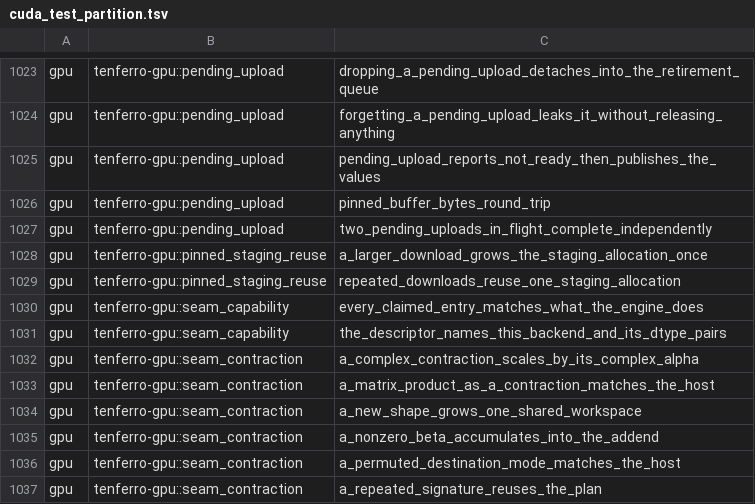
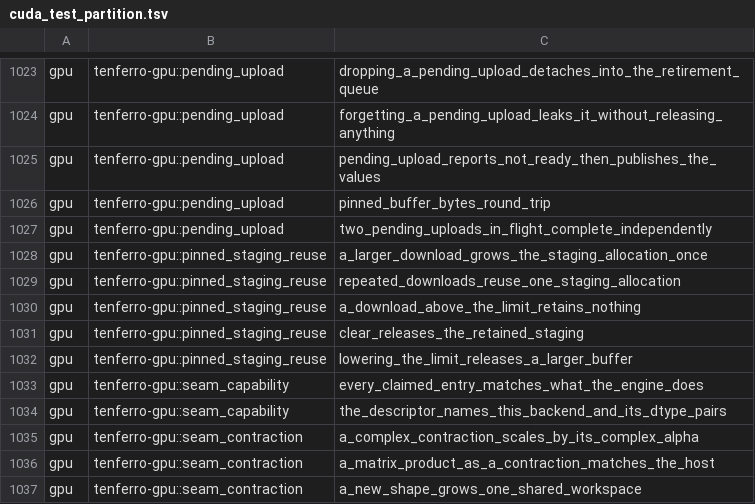
Before and after one commit to tensor4all/tenferro-rs, a TSV file: scripts/ci/cuda_test_partition.tsv, drawn as a sheet; only a part is shown, gaps mark what is left out; the shorter side is filled out with more unchanged rows.

Commit message:
perf(gpu): bound, clear and account the pinned download staging (#2440)
#2436 replaced a per-download cuMemHostAlloc/cuMemFreeHost pair with one reused
buffer, which took f64 cholesky from 2.56 ms to 0.34 ms. The buffer then grew to
the largest download ever made and stayed there for the runtime's lifetime, in
page-locked memory the allocator cannot reclaim, with no accounting, bound or way
to release it, against PERFORMANCE_TIPS.md's cache contract.

Now:
- `pinned_staging_stats()` reports retained bytes, cumulative pinned allocations
  and the current bound;
- `set_pinned_staging_limit_bytes` moves the bound (default 8 MiB) and releases a
  larger buffer at once;
- `clear_pinned_staging()` releases it now and returns the bytes it actually freed;
- a download above the bound stages through a temporary buffer released when it
  returns, so one large readback cannot pin gigabytes.

Details that keep it honest: the retention decision is taken while holding the
same lock the limit is changed under, so a concurrent limit reduction cannot be
raced; growth allocates the replacement before releasing the old buffer, so a
failed allocation leaves both the buffer and the accounting as they were; the
explicit free runs inside this runtime's raw scope, because cuMemFreeHost on a
thread that never activated the context can fail with
CUDA_ERROR_INVALID_CONTEXT, and a failed free keeps the buffer rather than
leaking it while reporting it released.

Behaviour below the bound is unchanged, which is what keeps the #2436 win: f64
cholesky 512x512 on the A100 measures 0.3382 ms against 0.3423/0.3464 ms before
this change, and the reuse/growth tests still see one allocation.

Tests: three new device cases (above the bound retains nothing and still
round-trips; clear releases, returns the bytes and the next download re-pins;
lowering the bound releases a larger buffer), registered in the CUDA test
partition; the two #2436 cases still pass.

```diff
--- a/scripts/ci/cuda_test_partition.tsv
+++ b/scripts/ci/cuda_test_partition.tsv
@@ -1029,2 +1029,5 @@ gpu	tenferro-gpu::pinned_staging_reuse	a_larger_download_grows_the_staging_alloc
 gpu	tenferro-gpu::pinned_staging_reuse	repeated_downloads_reuse_one_staging_allocation
+gpu	tenferro-gpu::pinned_staging_reuse	a_download_above_the_limit_retains_nothing
+gpu	tenferro-gpu::pinned_staging_reuse	clear_releases_the_retained_staging
+gpu	tenferro-gpu::pinned_staging_reuse	lowering_the_limit_releases_a_larger_buffer
 gpu	tenferro-gpu::seam_capability	every_claimed_entry_matches_what_the_engine_does
```
Also changed, not shown: 5 other files.
